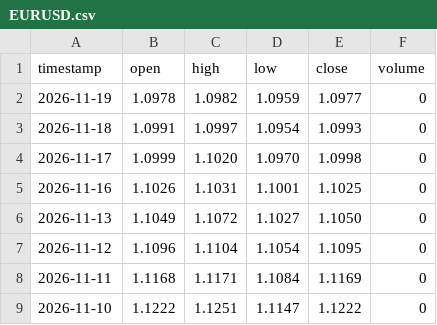
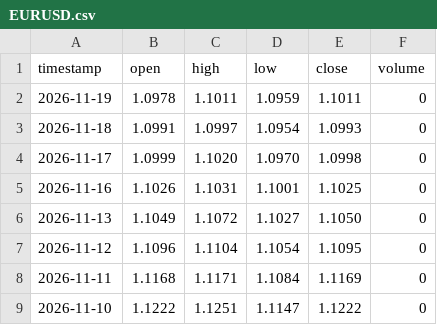
Before and after one commit to gab00/lehrgeld-kurse, a CSV file: data/extra/EURUSD.csv, drawn as a sheet; only a part is shown.

```diff
--- a/data/extra/EURUSD.csv
+++ b/data/extra/EURUSD.csv
@@ -1,3 +1,3 @@
 timestamp,open,high,low,close,volume
-2026-11-19,1.0978,1.0982,1.0959,1.0977,0
+2026-11-19,1.0978,1.1011,1.0959,1.1011,0
 2026-11-18,1.0991,1.0997,1.0954,1.0993,0
```
Also changed, not shown: 2 other files.
